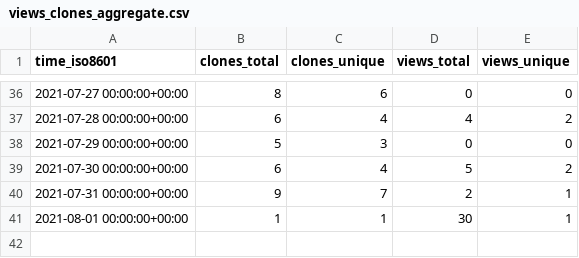
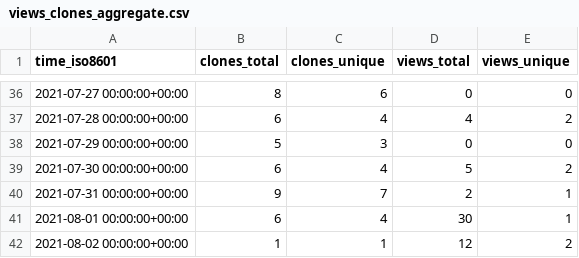
Before and after one commit to notional-labs/seahorse, a CSV file: faddat/sos/ghrs-data/views_clones_aggregate.csv, drawn as a sheet; only a part is shown, gaps mark what is left out.

```diff
--- a/faddat/sos/ghrs-data/views_clones_aggregate.csv
+++ b/faddat/sos/ghrs-data/views_clones_aggregate.csv
@@ -40,2 +40,3 @@ time_iso8601,clones_total,clones_unique,views_total,views_unique
 2021-07-31 00:00:00+00:00,9,7,2,1
-2021-08-01 00:00:00+00:00,1,1,30,1
+2021-08-01 00:00:00+00:00,6,4,30,1
+2021-08-02 00:00:00+00:00,1,1,12,2
```
Also changed, not shown: 1 other file.
